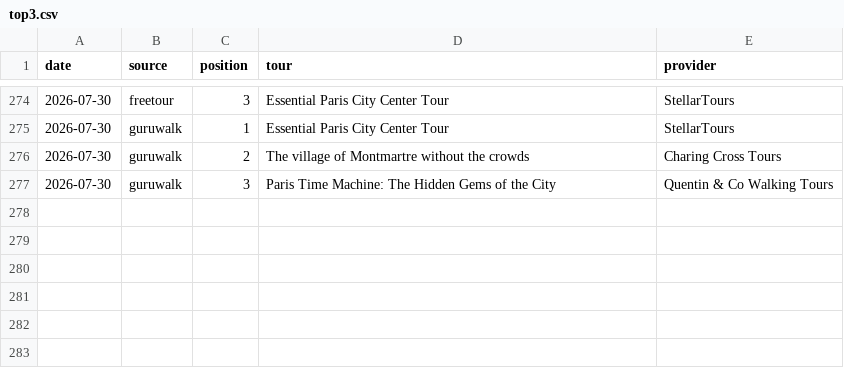
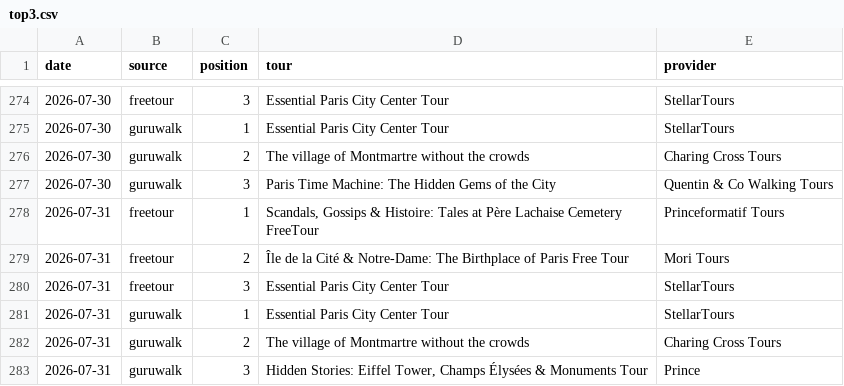
Before and after one commit to LR033/freetour-tracker, a CSV file: top3.csv, drawn as a sheet; only a part is shown, gaps mark what is left out; the diff names each change by its address in the sheet, - before the commit and + after, or states it on an @@ line.

```diff
--- a/top3.csv
+++ b/top3.csv
+row 278: 2026-07-31 | freetour | 1 | Scandals, Gossips & Histoire: Tales at Père Lachaise Cemetery FreeTour | Princeformatif Tours
+row 279: 2026-07-31 | freetour | 2 | Île de la Cité & Notre-Dame: The Birthplace of Paris Free Tour | Mori Tours
+row 280: 2026-07-31 | freetour | 3 | Essential Paris City Center Tour | StellarTours
+row 281: 2026-07-31 | guruwalk | 1 | Essential Paris City Center Tour | StellarTours
+row 282: 2026-07-31 | guruwalk | 2 | The village of Montmartre without the crowds | Charing Cross Tours
+row 283: 2026-07-31 | guruwalk | 3 | Hidden Stories: Eiffel Tower, Champs Élysées & Monuments Tour | Prince
```
Also changed, not shown: rankings.csv.
